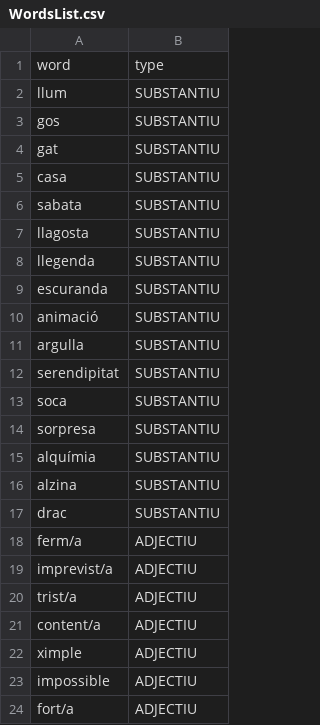
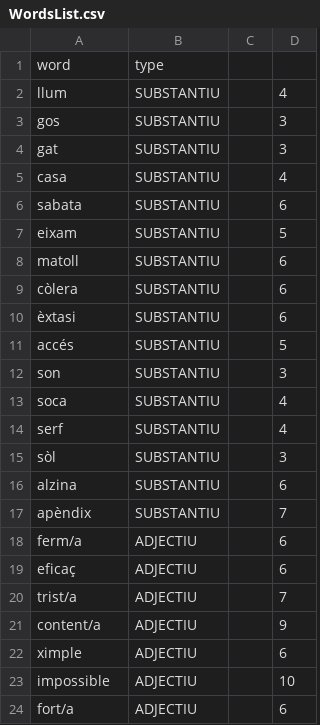
Before and after one commit to lSara-MM/TV3-Premis-Ludi-Poker, a CSV file: TV3-Premis-Ludi-Cartes/Assets/Resources/CSV/WordsList.csv, drawn as a sheet; only a part is shown; removed rows and columns are numbered as before the commit, all else as after; the diff covers the shown part only; the diff names each change by its address in the sheet, - before the commit and + after, or states it on an @@ line.

Commit message:
csv

```diff
--- a/TV3-Premis-Ludi-Cartes/Assets/Resources/CSV/WordsList.csv
+++ b/TV3-Premis-Ludi-Cartes/Assets/Resources/CSV/WordsList.csv
+column C, empty
+column D, rows 2-6: 4 | 3 | 3 | 4 | 6; rows 8-10: all 6; rows 13-24: 4 | 4 | 3 | 6 | 7 | 6 | 6 | 7 | 9 | 6 | 10 | 6
+row 7: eixam | SUBSTANTIU |  | 5
-A8: llagosta
+A8: matoll
-row 8: llegenda | SUBSTANTIU
-A9: escuranda
+A9: còlera
-row 10: animació | SUBSTANTIU
-row 11: argulla | SUBSTANTIU
-A10: serendipitat
+A10: èxtasi
+row 11: accés | SUBSTANTIU |  | 5
+row 12: son | SUBSTANTIU |  | 3
-A14: sorpresa
+A14: serf
-A15: alquímia
+A15: sòl
-A17: drac
+A17: apèndix
-A19: imprevist/a
+A19: eficaç
```
Also changed, not shown: 1 added row, 1 removed row and 4 edited cells elsewhere in this file.
